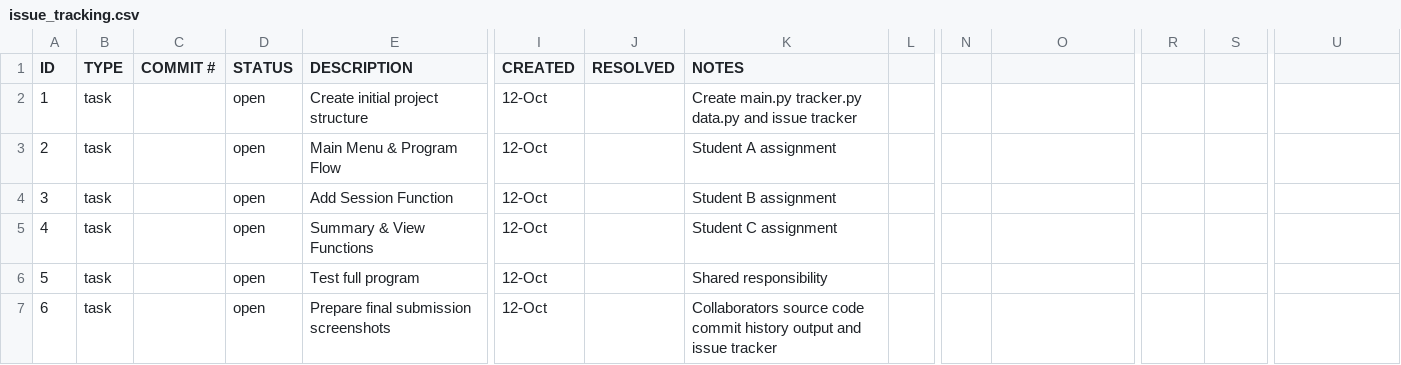
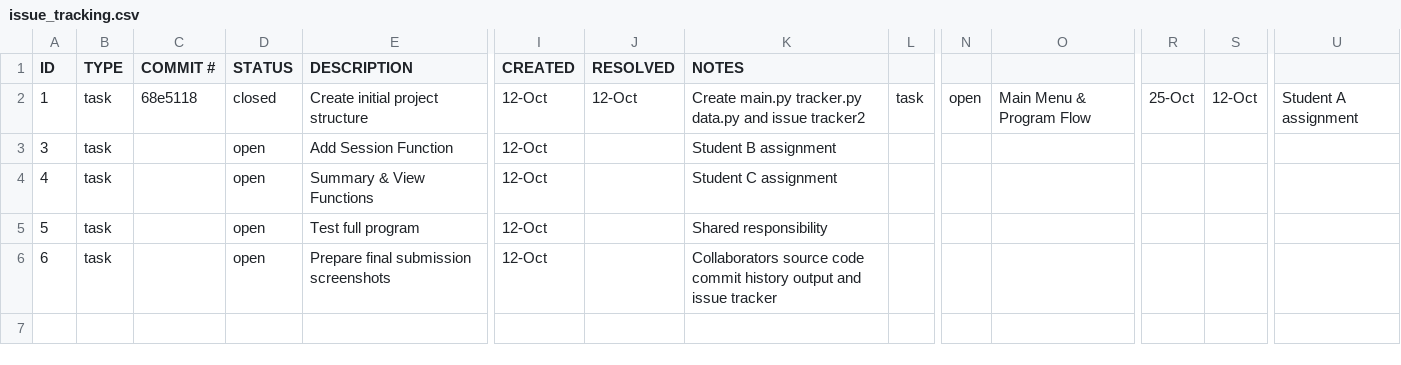
Before and after one commit to AngeloRebatta/ET574-M-Project1-Group3, a CSV file: .github/issue_tracking.csv, drawn as a sheet; only a part is shown, gaps mark what is left out; rows hold the shown columns only; the diff names each change by its address in the sheet, - before the commit and + after, or states it on an @@ line.

Commit message:
Close initial project structure task

```diff
--- a/.github/issue_tracking.csv
+++ b/.github/issue_tracking.csv
-C2 (COMMIT #): (empty)
+C2 (COMMIT #): 68e5118
-D2 (STATUS): open
+D2 (STATUS): closed
-J2 (RESOLVED): (empty)
+J2 (RESOLVED): 12-Oct
-K2 (NOTES): …and issue tracker
+K2 (NOTES): …and issue tracker2
-L2: (empty)
+L2: task
-N2: (empty)
+N2: open
-O2: (empty)
+O2: Main Menu & Program Flow
-R2: (empty)
+R2: 25-Oct
-S2: (empty)
+S2: 12-Oct
-U2: (empty)
+U2: Student A assignment
-row 3: 2 | task |  | open | Main Menu & Program Flow | 12-Oct |  | Student A assignment
```
